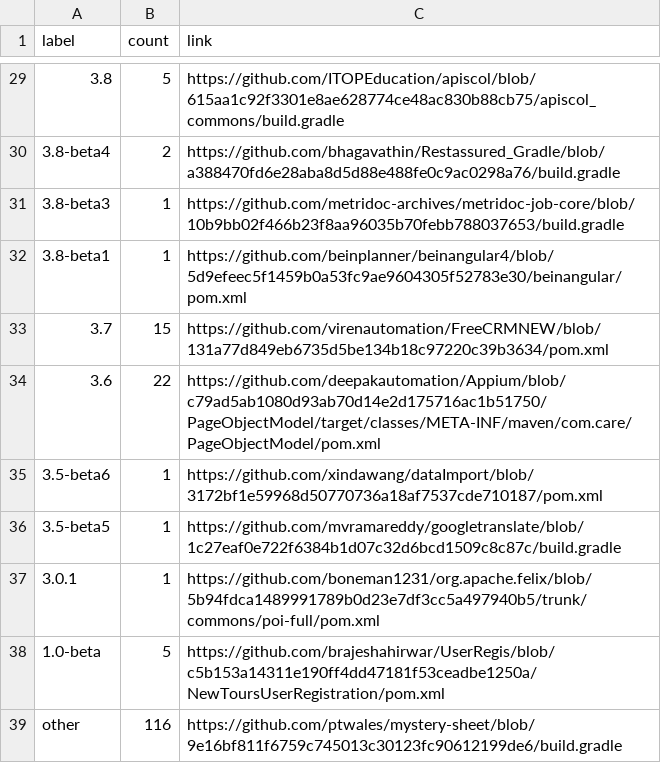
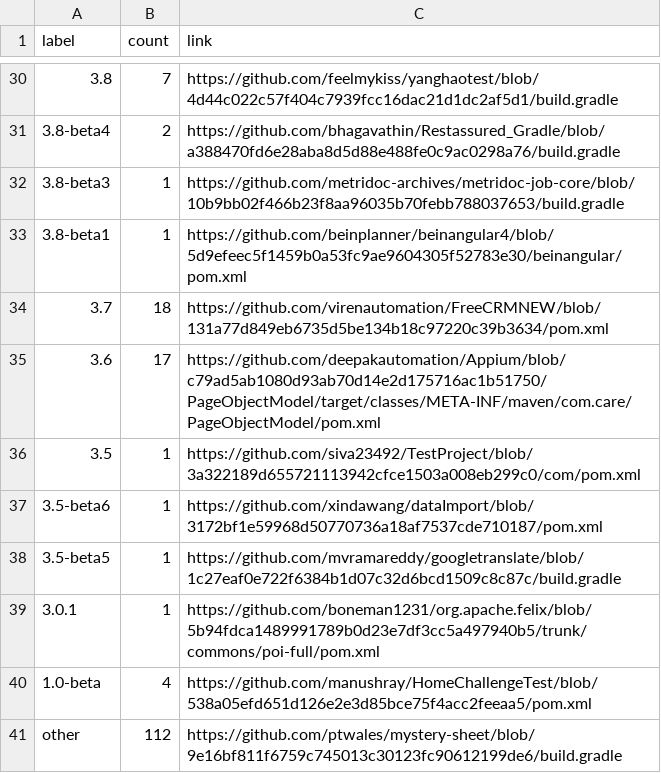
Before and after one commit to centic9/github-version-statistics, a CSV file: docs/resultsCurrent.csv, drawn as a sheet; only a part is shown, gaps mark what is left out; the diff covers the shown part only.

```diff
--- a/docs/resultsCurrent.csv
+++ b/docs/resultsCurrent.csv
@@ -29,2 +30,2 @@ label,count,link
-3.8,5,https://github.com/ITOPEducation/apiscol/blob/615aa1c92f3301e8ae628774ce48ac830b88cb75/apiscol_commons/build.gradle
+3.8,7,https://github.com/feelmykiss/yanghaotest/blob/4d44c022c57f404c7939fcc16dac21d1dc2af5d1/build.gradle
 3.8-beta4,2,https://github.com/bhagavathin/Restassured_Gradle/blob/a388470fd6e28aba8d5d88e488fe0c9ac0298a76/build.gradle
@@ -32,4 +33,5 @@ label,count,link
 3.8-beta1,1,https://github.com/beinplanner/beinangular4/blob/5d9efeec5f1459b0a53fc9ae9604305f52783e30/beinangular/pom.xml
-3.7,15,https://github.com/virenautomation/FreeCRMNEW/blob/131a77d849eb6735d5be134b18c97220c39b3634/pom.xml
-3.6,22,https://github.com/deepakautomation/Appium/blob/c79ad5ab1080d93ab70d14e2d175716ac1b51750/PageObjectModel/target/classes/META-INF/maven/com.care/PageObjectModel/pom.xml
+3.7,18,https://github.com/virenautomation/FreeCRMNEW/blob/131a77d849eb6735d5be134b18c97220c39b3634/pom.xml
+3.6,17,https://github.com/deepakautomation/Appium/blob/c79ad5ab1080d93ab70d14e2d175716ac1b51750/PageObjectModel/target/classes/META-INF/maven/com.care/PageObjectModel/pom.xml
+3.5,1,https://github.com/siva23492/TestProject/blob/3a322189d655721113942cfce1503a008eb299c0/com/pom.xml
 3.5-beta6,1,https://github.com/xindawang/dataImport/blob/3172bf1e59968d50770736a18af7537cde710187/pom.xml
@@ -37,3 +39,3 @@ label,count,link
 3.0.1,1,https://github.com/boneman1231/org.apache.felix/blob/5b94fdca1489991789b0d23e7df3cc5a497940b5/trunk/commons/poi-full/pom.xml
-1.0-beta,5,https://github.com/brajeshahirwar/UserRegis/blob/c5b153a14311e190ff4dd47181f53ceadbe1250a/NewToursUserRegistration/pom.xml
-other,116,https://github.com/ptwales/mystery-sheet/blob/9e16bf811f6759c745013c30123fc90612199de6/build.gradle
+1.0-beta,4,https://github.com/manushray/HomeChallengeTest/blob/538a05efd651d126e2e3d85bce75f4acc2feeaa5/pom.xml
+other,112,https://github.com/ptwales/mystery-sheet/blob/9e16bf811f6759c745013c30123fc90612199de6/build.gradle
```
Also changed, not shown: 2 added rows, 1 removed row and 16 edited cells elsewhere in this file, docs/_data/versionChanges.csv, docs/resultsAll.csv, 5 other files.
